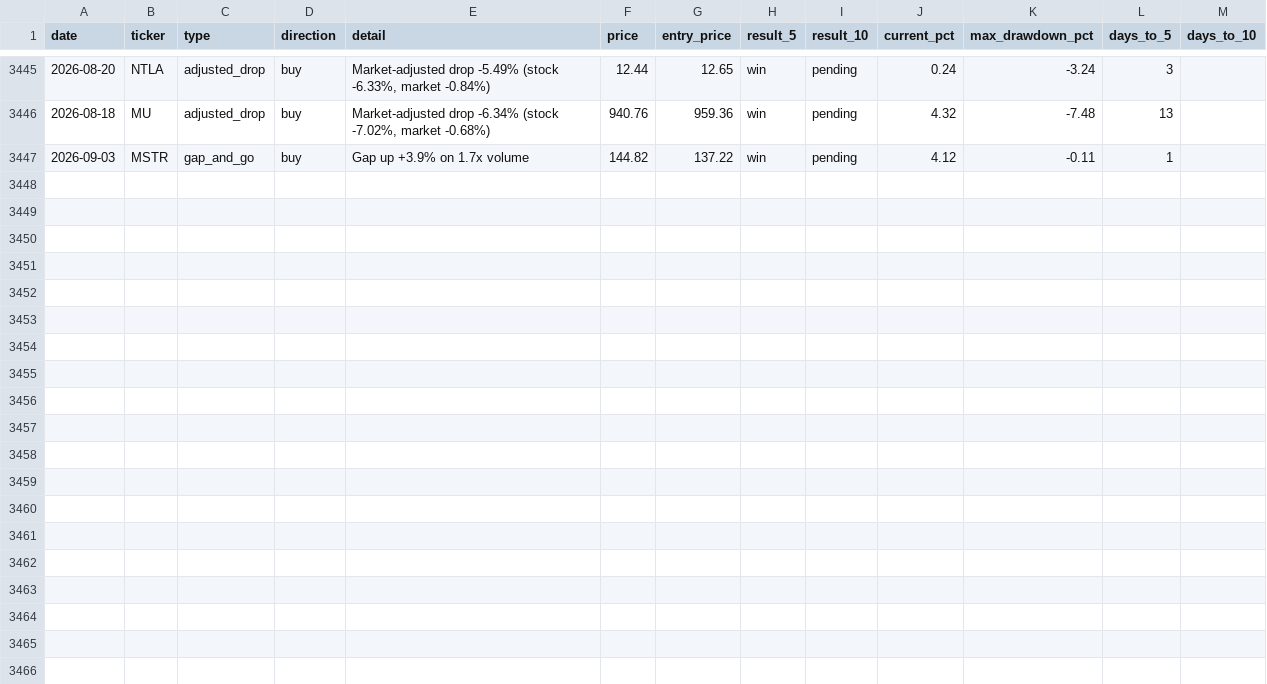
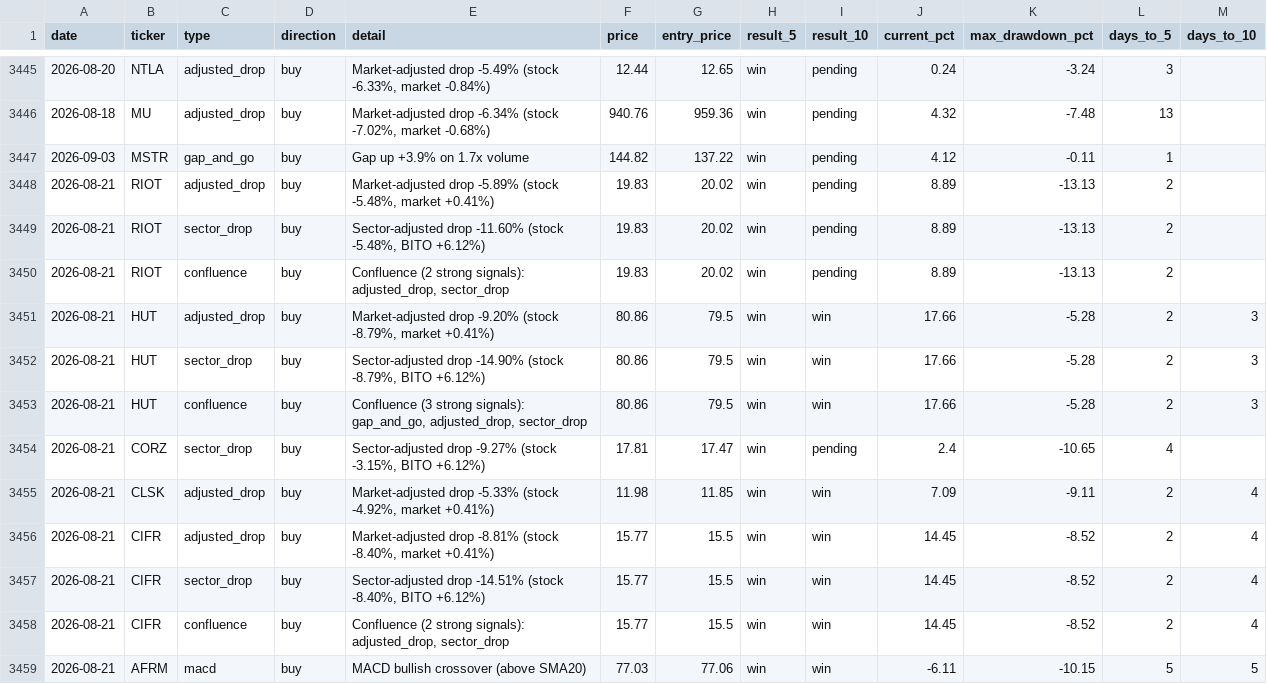
Before and after one commit to utoraman/rapidsift, a CSV file: data/signal_history.csv, drawn as a sheet; only a part is shown, gaps mark what is left out; the diff names each change by its address in the sheet, - before the commit and + after, or states it on an @@ line.

```diff
--- a/data/signal_history.csv
+++ b/data/signal_history.csv
+row 3448: 2026-08-21 | RIOT | adjusted_drop | buy | Market-adjusted drop -5.89% (stock -5.48%, market +0.41%) | 19.83 | 20.02 | win | pending | 8.89 | -13.13 | 2
+row 3449: 2026-08-21 | RIOT | sector_drop | buy | Sector-adjusted drop -11.60% (stock -5.48%, BITO +6.12%) | 19.83 | 20.02 | win | pending | 8.89 | -13.13 | 2
+row 3450: 2026-08-21 | RIOT | confluence | buy | Confluence (2 strong signals): adjusted_drop, sector_drop | 19.83 | 20.02 | win | pending | 8.89 | -13.13 | 2
+row 3451: 2026-08-21 | HUT | adjusted_drop | buy | Market-adjusted drop -9.20% (stock -8.79%, market +0.41%) | 80.86 | 79.5 | win | win | 17.66 | -5.28 | 2 | 3
+row 3452: 2026-08-21 | HUT | sector_drop | buy | Sector-adjusted drop -14.90% (stock -8.79%, BITO +6.12%) | 80.86 | 79.5 | win | win | 17.66 | -5.28 | 2 | 3
+row 3453: 2026-08-21 | HUT | confluence | buy | Confluence (3 strong signals): gap_and_go, adjusted_drop, sector_drop | 80.86 | 79.5 | win | win | 17.66 | -5.28 | 2 | 3
+row 3454: 2026-08-21 | CORZ | sector_drop | buy | Sector-adjusted drop -9.27% (stock -3.15%, BITO +6.12%) | 17.81 | 17.47 | win | pending | 2.4 | -10.65 | 4
+row 3455: 2026-08-21 | CLSK | adjusted_drop | buy | Market-adjusted drop -5.33% (stock -4.92%, market +0.41%) | 11.98 | 11.85 | win | win | 7.09 | -9.11 | 2 | 4
+row 3456: 2026-08-21 | CIFR | adjusted_drop | buy | Market-adjusted drop -8.81% (stock -8.40%, market +0.41%) | 15.77 | 15.5 | win | win | 14.45 | -8.52 | 2 | 4
+row 3457: 2026-08-21 | CIFR | sector_drop | buy | Sector-adjusted drop -14.51% (stock -8.40%, BITO +6.12%) | 15.77 | 15.5 | win | win | 14.45 | -8.52 | 2 | 4
+row 3458: 2026-08-21 | CIFR | confluence | buy | Confluence (2 strong signals): adjusted_drop, sector_drop | 15.77 | 15.5 | win | win | 14.45 | -8.52 | 2 | 4
+row 3459: 2026-08-21 | AFRM | macd | buy | MACD bullish crossover (above SMA20) | 77.03 | 77.06 | win | win | -6.11 | -10.15 | 5 | 5
```
Also changed, not shown: 2 other files.
